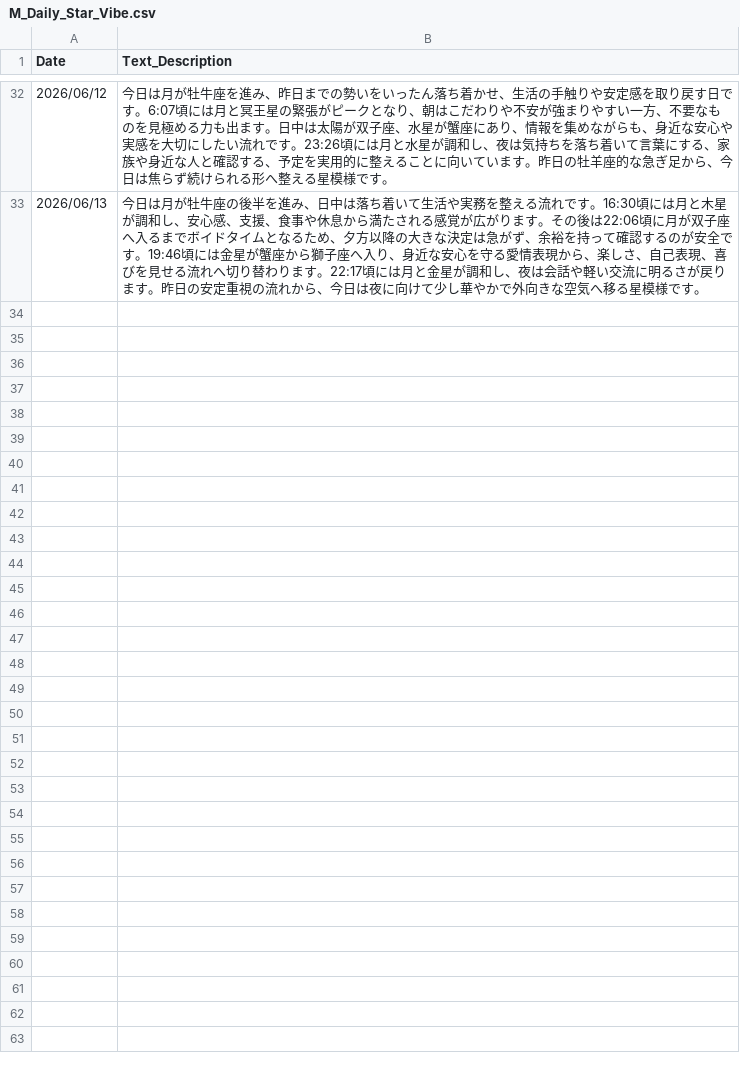
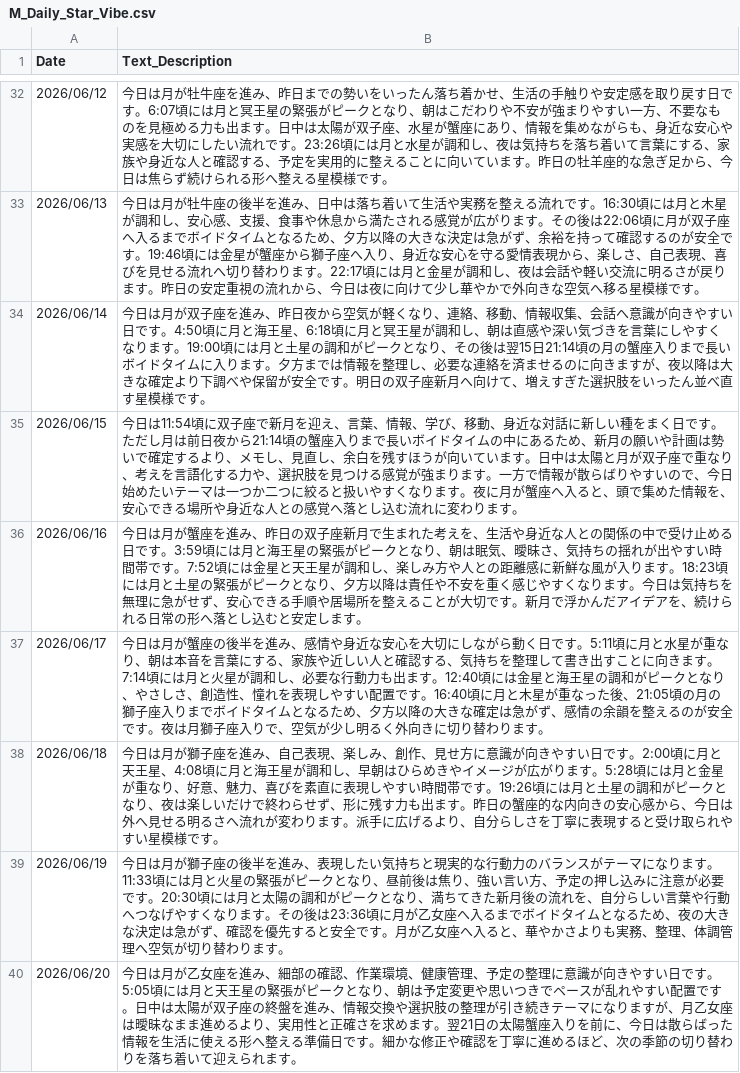
Before and after one commit to moriizumi0826-create/astrology-ai-project, a CSV file: database/M_Daily_Star_Vibe.csv, drawn as a sheet; only a part is shown, gaps mark what is left out.

```diff
--- a/database/M_Daily_Star_Vibe.csv
+++ b/database/M_Daily_Star_Vibe.csv
@@ -33 +33,8 @@ Date,Text_Description
 2026/06/13,"今日は月が牡牛座の後半を進み、日中は落ち着いて生活や実務を整える流れです。16:30頃には月と木星が調和し、安心感、支援、食事や休息から満たされる感覚が広がります。その後は22:06頃に月が双子座へ入るまでボイドタイムとなるため、夕方以降の大きな決定は急がず、余裕を持って確認するのが安全です。19:46頃には金星が蟹座から獅子座へ入り、身近な安心を守る愛情表現から、楽しさ、自己表現、喜びを見せる流れへ切り替わります。22:17頃には月と金星が調和し、夜は会話や軽い交流に明るさが戻ります。昨日の安定重視の流れから、今日は夜に向けて少し華やかで外向きな空気へ移る星模様です。"
+2026/06/14,"今日は月が双子座を進み、昨日夜から空気が軽くなり、連絡、移動、情報収集、会話へ意識が向きやすい日です。4:50頃に月と海王星、6:18頃に月と冥王星が調和し、朝は直感や深い気づきを言葉にしやすくなります。19:00頃には月と土星の調和がピークとなり、その後は翌15日21:14頃の月の蟹座入りまで長いボイドタイムに入ります。夕方までは情報を整理し、必要な連絡を済ませるのに向きますが、夜以降は大きな確定より下調べや保留が安全です。明日の双子座新月へ向けて、増えすぎた選択肢をいったん並べ直す星模様です。"
+2026/06/15,"今日は11:54頃に双子座で新月を迎え、言葉、情報、学び、移動、身近な対話に新しい種をまく日です。ただし月は前日夜から21:14頃の蟹座入りまで長いボイドタイムの中にあるため、新月の願いや計画は勢いで確定するより、メモし、見直し、余白を残すほうが向いています。日中は太陽と月が双子座で重なり、考えを言語化する力や、選択肢を見つける感覚が強まります。一方で情報が散らばりやすいので、今日始めたいテーマは一つか二つに絞ると扱いやすくなります。夜に月が蟹座へ入ると、頭で集めた情報を、安心できる場所や身近な人との感覚へ落とし込む流れに変わります。"
+2026/06/16,"今日は月が蟹座を進み、昨日の双子座新月で生まれた考えを、生活や身近な人との関係の中で受け止める日です。3:59頃には月と海王星の緊張がピークとなり、朝は眠気、曖昧さ、気持ちの揺れが出やすい時間帯です。7:52頃には金星と天王星が調和し、楽しみ方や人との距離感に新鮮な風が入ります。18:23頃には月と土星の緊張がピークとなり、夕方以降は責任や不安を重く感じやすくなります。今日は気持ちを無理に急がせず、安心できる手順や居場所を整えることが大切です。新月で浮かんだアイデアを、続けられる日常の形へ落とし込むと安定します。"
+2026/06/17,"今日は月が蟹座の後半を進み、感情や身近な安心を大切にしながら動く日です。5:11頃に月と水星が重なり、朝は本音を言葉にする、家族や近しい人と確認する、気持ちを整理して書き出すことに向きます。7:14頃には月と火星が調和し、必要な行動力も出ます。12:40頃には金星と海王星の調和がピークとなり、やさしさ、創造性、憧れを表現しやすい配置です。16:40頃に月と木星が重なった後、21:05頃の月の獅子座入りまでボイドタイムとなるため、夕方以降の大きな確定は急がず、感情の余韻を整えるのが安全です。夜は月獅子座入りで、空気が少し明るく外向きに切り替わります。"
+2026/06/18,"今日は月が獅子座を進み、自己表現、楽しみ、創作、見せ方に意識が向きやすい日です。2:00頃に月と天王星、4:08頃に月と海王星が調和し、早朝はひらめきやイメージが広がります。5:28頃には月と金星が重なり、好意、魅力、喜びを素直に表現しやすい時間帯です。19:26頃には月と土星の調和がピークとなり、夜は楽しいだけで終わらせず、形に残す力も出ます。昨日の蟹座的な内向きの安心感から、今日は外へ見せる明るさへ流れが変わります。派手に広げるより、自分らしさを丁寧に表現すると受け取られやすい星模様です。"
+2026/06/19,"今日は月が獅子座の後半を進み、表現したい気持ちと現実的な行動力のバランスがテーマになります。11:33頃には月と火星の緊張がピークとなり、昼前後は焦り、強い言い方、予定の押し込みに注意が必要です。20:30頃には月と太陽の調和がピークとなり、満ちてきた新月後の流れを、自分らしい言葉や行動へつなげやすくなります。その後は23:36頃に月が乙女座へ入るまでボイドタイムとなるため、夜の大きな決定は急がず、確認を優先すると安全です。月が乙女座へ入ると、華やかさよりも実務、整理、体調管理へ空気が切り替わります。"
+2026/06/20,"今日は月が乙女座を進み、細部の確認、作業環境、健康管理、予定の整理に意識が向きやすい日です。5:05頃には月と天王星の緊張がピークとなり、朝は予定変更や思いつきでペースが乱れやすい配置です。日中は太陽が双子座の終盤を進み、情報交換や選択肢の整理が引き続きテーマになりますが、月乙女座は曖昧なまま進めるより、実用性と正確さを求めます。翌21日の太陽蟹座入りを前に、今日は散らばった情報を生活に使える形へ整える準備日です。細かな修正や確認を丁寧に進めるほど、次の季節の切り替わりを落ち着いて迎えられます。"
```
Also changed, not shown: 13 other files.
